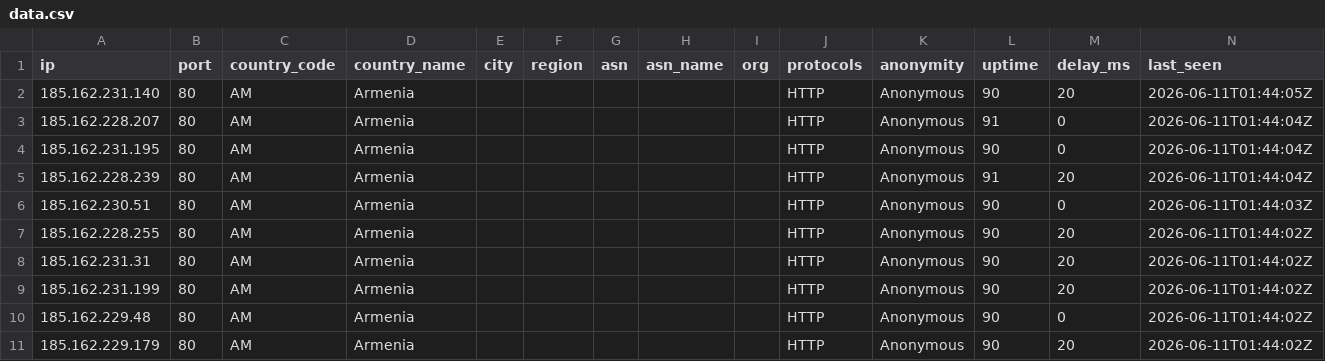
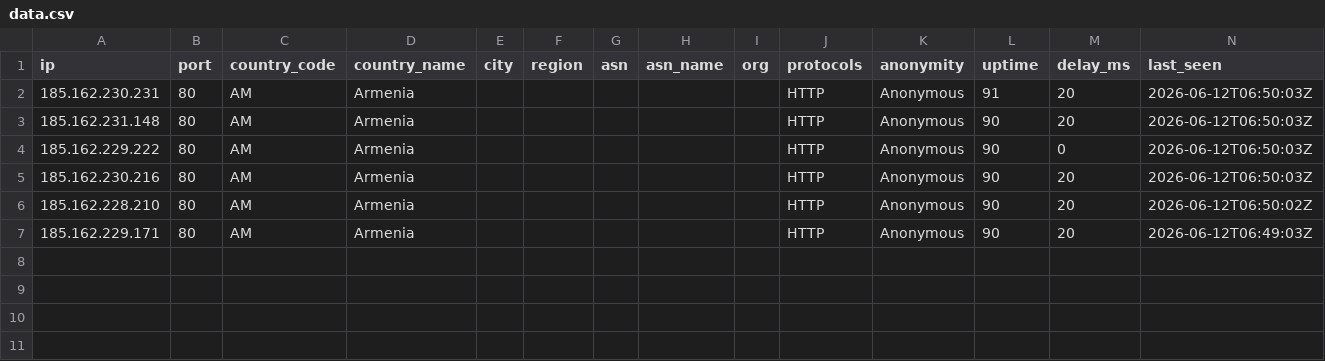
Before and after one commit to 7and1/free-proxy-list, a CSV file: proxies/countries/AM/data.csv, drawn as a sheet.

```diff
--- a/proxies/countries/AM/data.csv
+++ b/proxies/countries/AM/data.csv
@@ -1,11 +1,7 @@
 ip,port,country_code,country_name,city,region,asn,asn_name,org,protocols,anonymity,uptime,delay_ms,last_seen
-185.162.231.140,80,AM,Armenia,,,,,,HTTP,Anonymous,90,20,2026-06-11T01:44:05Z
-185.162.228.207,80,AM,Armenia,,,,,,HTTP,Anonymous,91,0,2026-06-11T01:44:04Z
-185.162.231.195,80,AM,Armenia,,,,,,HTTP,Anonymous,90,0,2026-06-11T01:44:04Z
-185.162.228.239,80,AM,Armenia,,,,,,HTTP,Anonymous,91,20,2026-06-11T01:44:04Z
-185.162.230.51,80,AM,Armenia,,,,,,HTTP,Anonymous,90,0,2026-06-11T01:44:03Z
-185.162.228.255,80,AM,Armenia,,,,,,HTTP,Anonymous,90,20,2026-06-11T01:44:02Z
-185.162.231.31,80,AM,Armenia,,,,,,HTTP,Anonymous,90,20,2026-06-11T01:44:02Z
-185.162.231.199,80,AM,Armenia,,,,,,HTTP,Anonymous,90,20,2026-06-11T01:44:02Z
-185.162.229.48,80,AM,Armenia,,,,,,HTTP,Anonymous,90,0,2026-06-11T01:44:02Z
-185.162.229.179,80,AM,Armenia,,,,,,HTTP,Anonymous,90,20,2026-06-11T01:44:02Z
+185.162.230.231,80,AM,Armenia,,,,,,HTTP,Anonymous,91,20,2026-06-12T06:50:03Z
+185.162.231.148,80,AM,Armenia,,,,,,HTTP,Anonymous,90,20,2026-06-12T06:50:03Z
+185.162.229.222,80,AM,Armenia,,,,,,HTTP,Anonymous,90,0,2026-06-12T06:50:03Z
+185.162.230.216,80,AM,Armenia,,,,,,HTTP,Anonymous,90,20,2026-06-12T06:50:03Z
+185.162.228.210,80,AM,Armenia,,,,,,HTTP,Anonymous,90,20,2026-06-12T06:50:02Z
+185.162.229.171,80,AM,Armenia,,,,,,HTTP,Anonymous,90,20,2026-06-12T06:49:03Z
```
Also changed, not shown: proxies/countries/CA/data.csv, proxies/countries/ES/data.csv, 50 other files.
